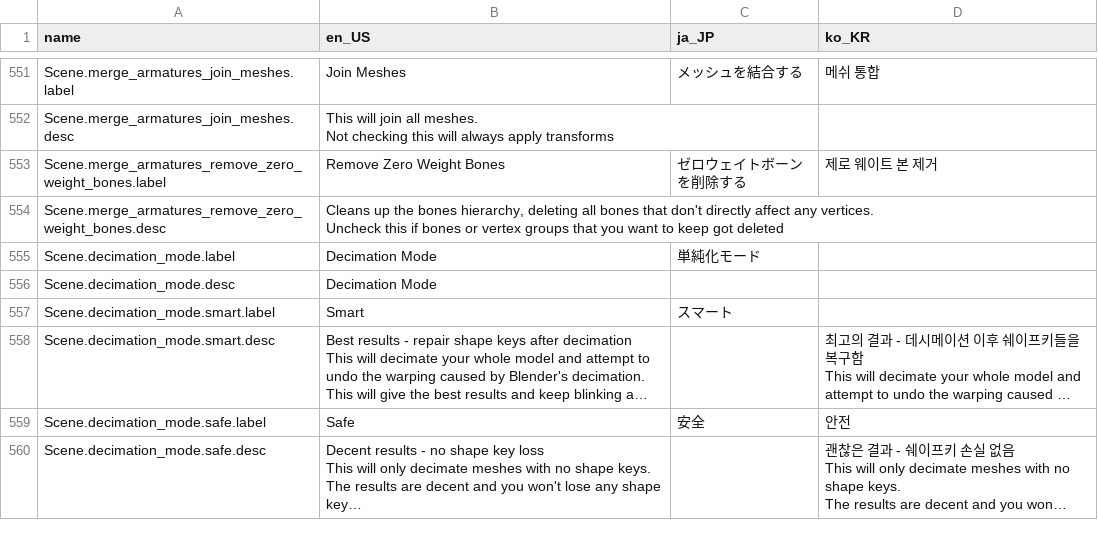
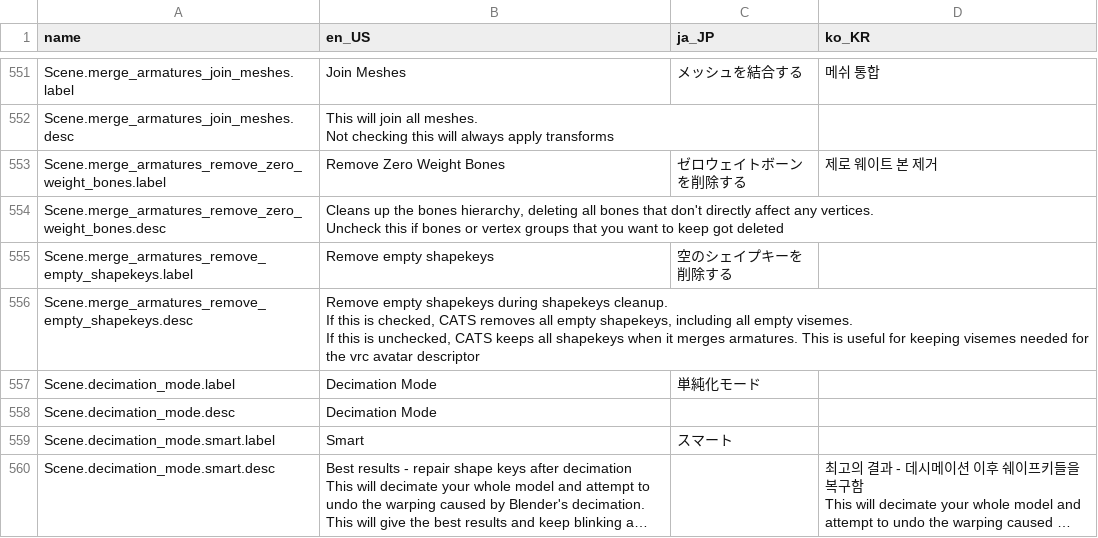
Before and after one commit to absolute-quantum/cats-blender-plugin, a CSV file: resources/translations.csv, drawn as a sheet; only a part is shown, gaps mark what is left out; the shorter side is filled out with more unchanged rows; long unchanged cells end in …; ↵ is a line break in a cell; the diff names each change by its address in the sheet, - before the commit and + after, or states it on an @@ line.

Commit message:
add option to make shapekeys cleanup optional when merging armatures

```diff
--- a/resources/translations.csv
+++ b/resources/translations.csv
+row 555: Scene.merge_armatures_remove_empty_shapekeys.label | Remove empty shapekeys | 空のシェイプキーを削除する
+row 556: Scene.merge_armatures_remove_empty_shapekeys.desc | Remove empty shapekeys during shapekeys cleanup. ↵ If this is checked, CATS removes all empty shapekeys, including all empty visemes. ↵ If this is unchecked, CATS keeps all shapekeys when it merges armatures. This is useful for keeping visemes needed for the vrc avatar descriptor
```
Also changed, not shown: 3 other files.
